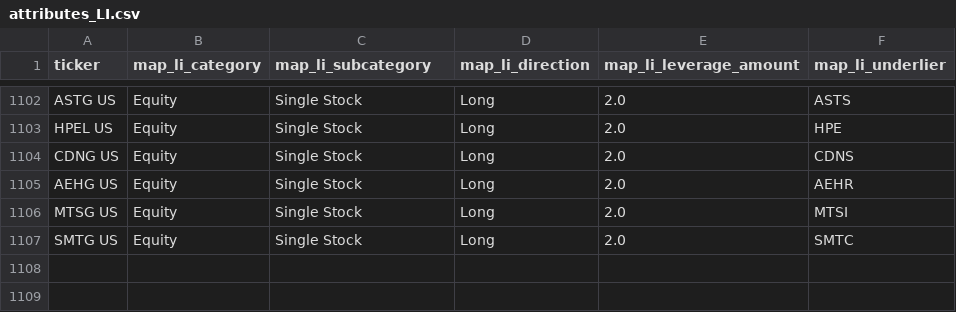
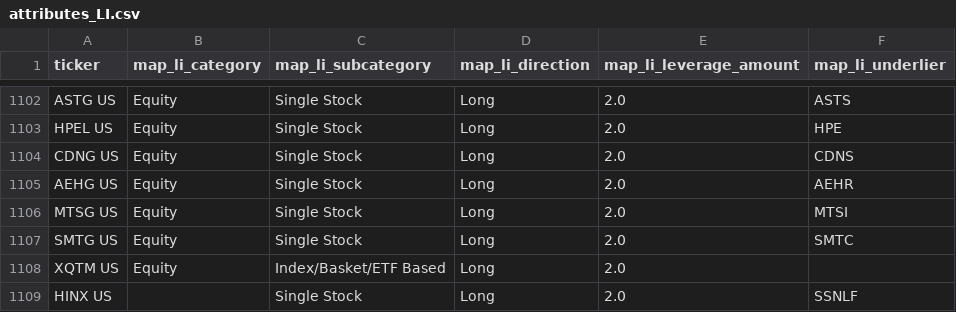
Before and after one commit to the-atlas-protocol/rexfinhub, a CSV file: config/rules/attributes_LI.csv, drawn as a sheet; only a part is shown, gaps mark what is left out; the diff names each change by its address in the sheet, - before the commit and + after, or states it on an @@ line.

```diff
--- a/config/rules/attributes_LI.csv
+++ b/config/rules/attributes_LI.csv
+row 1108: XQTM US | Equity | Index/Basket/ETF Based | Long | 2.0
+row 1109: HINX US |  | Single Stock | Long | 2.0 | SSNLF
```
Also changed, not shown: config/rules/exclusions.csv, config/rules/fund_mapping.csv, 3 other files.
